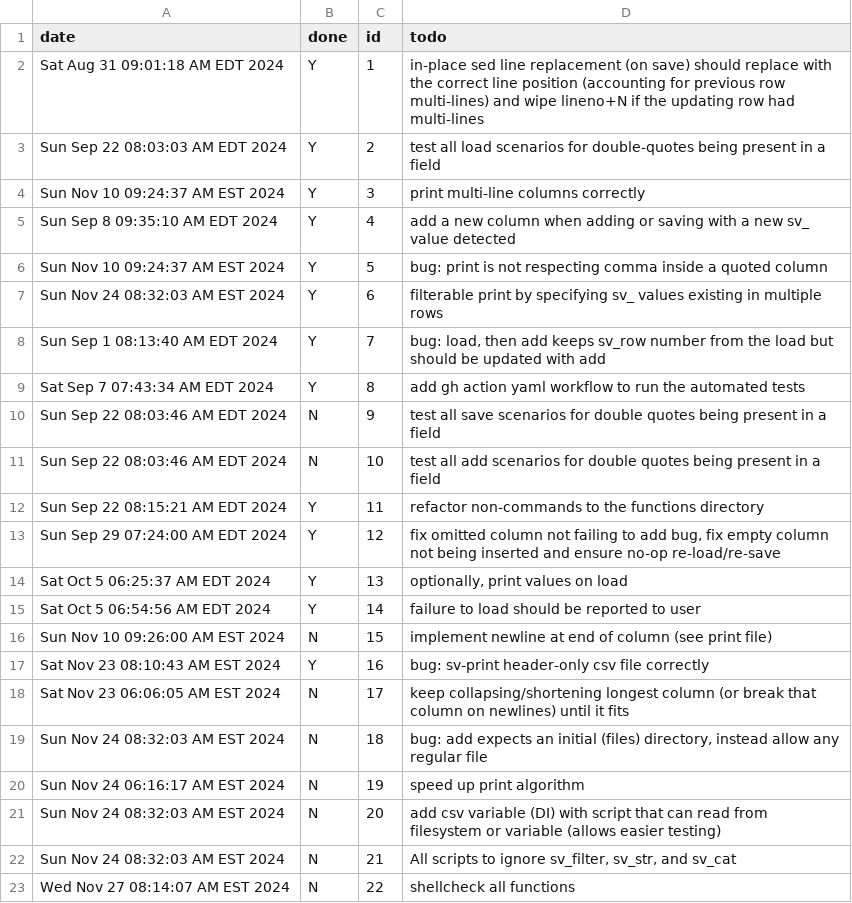
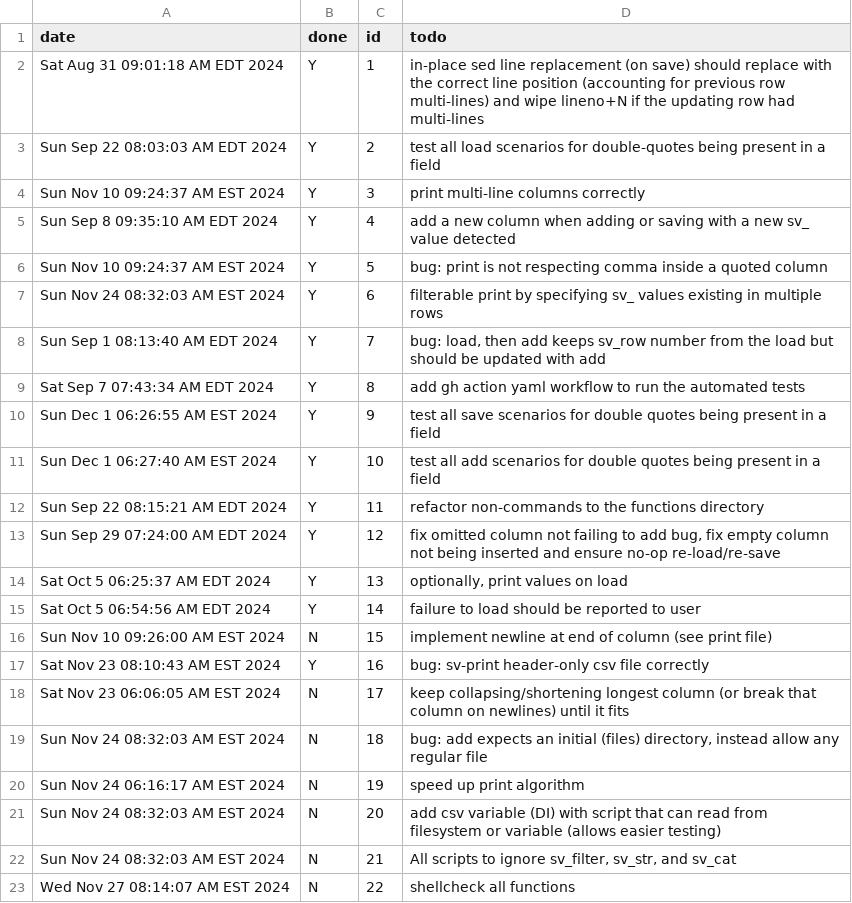
Before and after one commit to koreyhinton/sv, a CSV file: project_backlog.csv, drawn as a sheet.

```diff
--- a/project_backlog.csv
+++ b/project_backlog.csv
@@ -9,4 +9,4 @@ Sun Sep  1 08:13:40 AM EDT 2024,Y,7,"bug: load, then add keeps sv_row number fro
 Sat Sep  7 07:43:34 AM EDT 2024,Y,8,add gh action yaml workflow to run the automated tests
-Sun Sep 22 08:03:46 AM EDT 2024,N,9,test all save scenarios for double quotes being present in a field
-Sun Sep 22 08:03:46 AM EDT 2024,N,10,test all add scenarios for double quotes being present in a field
+Sun Dec  1 06:26:55 AM EST 2024,Y,9,test all save scenarios for double quotes being present in a field
+Sun Dec  1 06:27:40 AM EST 2024,Y,10,test all add scenarios for double quotes being present in a field
 Sun Sep 22 08:15:21 AM EDT 2024,Y,11,refactor non-commands to the functions directory
```
Also changed, not shown: 2 other files.
